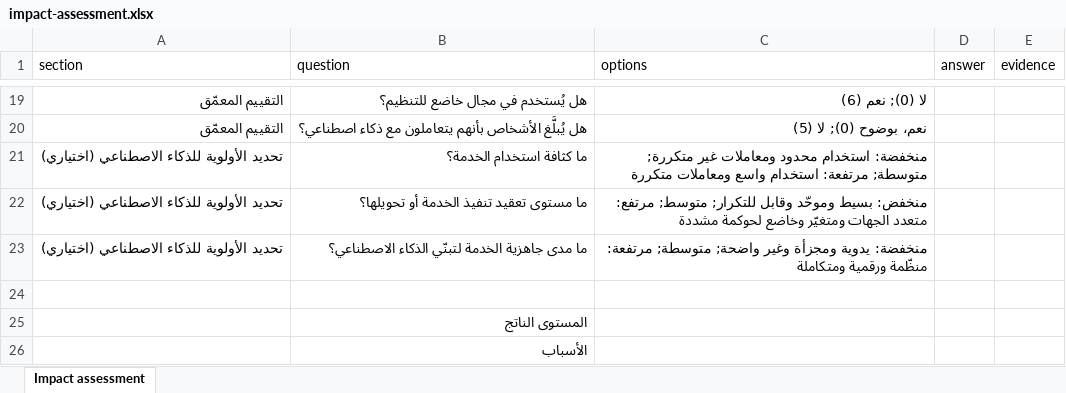
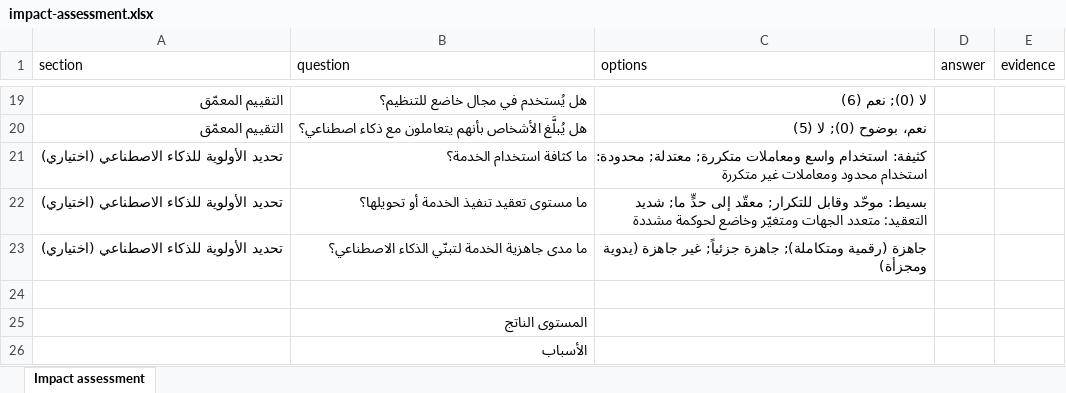
Before and after one commit to agibalyA2B/gcc-ai-governance-kit, an Excel workbook: public/templates/ar/impact-assessment.xlsx, sheet Impact assessment, drawn as a sheet; only a part is shown, gaps mark what is left out; values as stored, in another font and other column widths than the file's, no borders; the diff names each change by its address in the sheet, - before the commit and + after, or states it on an @@ line.

```diff
--- a/public/templates/ar/impact-assessment.xlsx (sheet Impact assessment)
+++ b/public/templates/ar/impact-assessment.xlsx (sheet Impact assessment)
-C21 (options): منخفضة: استخدام محدود ومعاملات غير متكررة; متوسطة; مرتفعة: استخدام واسع ومعاملات متكررة
+C21 (options): كثيفة: استخدام واسع ومعاملات متكررة; معتدلة; محدودة: استخدام محدود ومعاملات غير متكررة
-C22 (options): منخفض: بسيط وموحّد وقابل للتكرار; متوسط; مرتفع: متعدد الجهات…
+C22 (options): بسيط: موحّد وقابل للتكرار; معقّد إلى حدٍّ ما; شديد التعقيد: متعدد الجهات…
-C23 (options): منخفضة: يدوية ومجزأة وغير واضحة; متوسطة; مرتفعة: منظّمة ورقمية ومتكاملة
+C23 (options): جاهزة (رقمية ومتكاملة); جاهزة جزئياً; غير جاهزة (يدوية ومجزأة)
```
Also changed, not shown: public/templates/en/impact-assessment.xlsx, 9 other files.
